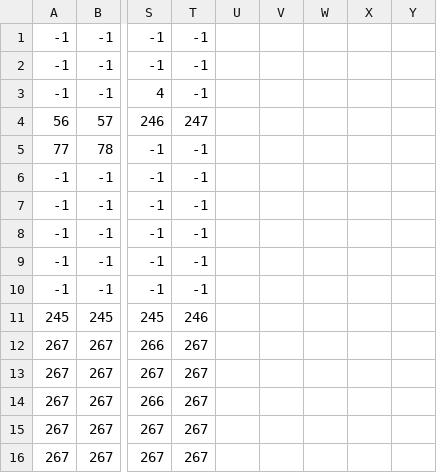
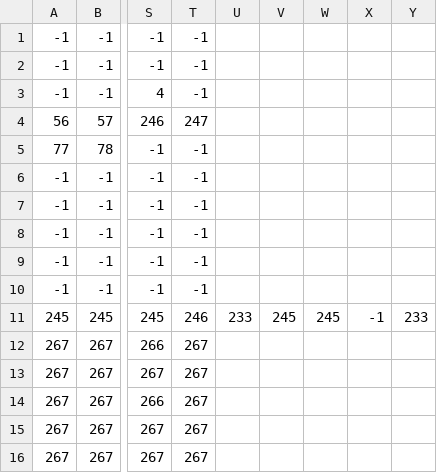
Before and after one commit to MedvedMatej/Talon-s-Adventure, a CSV file: Main/assets/levels/level_0/level_Terrain.csv, drawn as a sheet; only a part is shown, gaps mark what is left out; the diff names each change by its address in the sheet, - before the commit and + after, or states it on an @@ line.

```diff
--- a/Main/assets/levels/level_0/level_Terrain.csv
+++ b/Main/assets/levels/level_0/level_Terrain.csv
-U11: (empty)
+U11: 233
-V11: (empty)
+V11: 245
-W11: (empty)
+W11: 245
-X11: (empty)
+X11: -1
-Y11: (empty)
+Y11: 233
```
Also changed, not shown: 5 other files.
